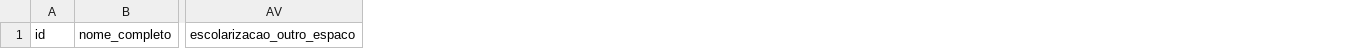
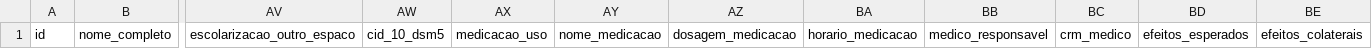
Before and after one commit to MarceloClaro/matricula, a CSV file: data/cadastro_geral.csv, drawn as a sheet; only a part is shown, gaps mark what is left out; the diff names each change by its address in the sheet, - before the commit and + after, or states it on an @@ line.

```diff
--- a/data/cadastro_geral.csv
+++ b/data/cadastro_geral.csv
+column AW, row 1: cid_10_dsm5
+column AX, row 1: medicacao_uso
+column AY, row 1: nome_medicacao
+column AZ, row 1: dosagem_medicacao
+column BA, row 1: horario_medicacao
+column BB, row 1: medico_responsavel
+column BC, row 1: crm_medico
+column BD, row 1: efeitos_esperados
+column BE, row 1: efeitos_colaterais
```
Also changed, not shown: 3 other files.
